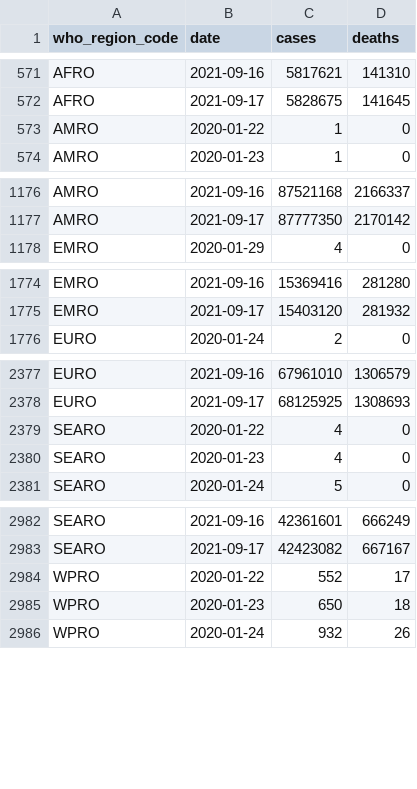
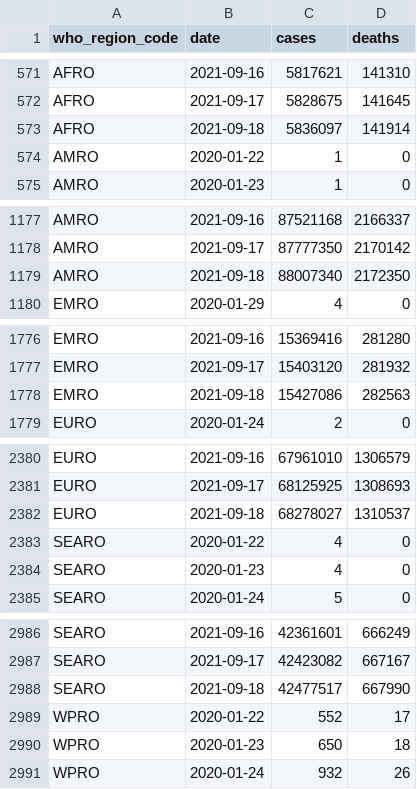
Before and after one commit to WorldHealthOrganization/xform-covid-casecount-jhu, a CSV file: output/who_regions.csv, drawn as a sheet; only a part is shown, gaps mark what is left out; the diff covers the shown part only; the diff names each change by its address in the sheet, - before the commit and + after, or states it on an @@ line.

```diff
--- a/output/who_regions.csv
+++ b/output/who_regions.csv
+row 573: AFRO | 2021-09-18 | 5836097 | 141914
+row 1179: AMRO | 2021-09-18 | 88007340 | 2172350
+row 1778: EMRO | 2021-09-18 | 15427086 | 282563
+row 2382: EURO | 2021-09-18 | 68278027 | 1310537
+row 2988: SEARO | 2021-09-18 | 42477517 | 667990
```
Also changed, not shown: 1 added row elsewhere in this file, output/continents.csv, output/global.csv, 1 other file.
